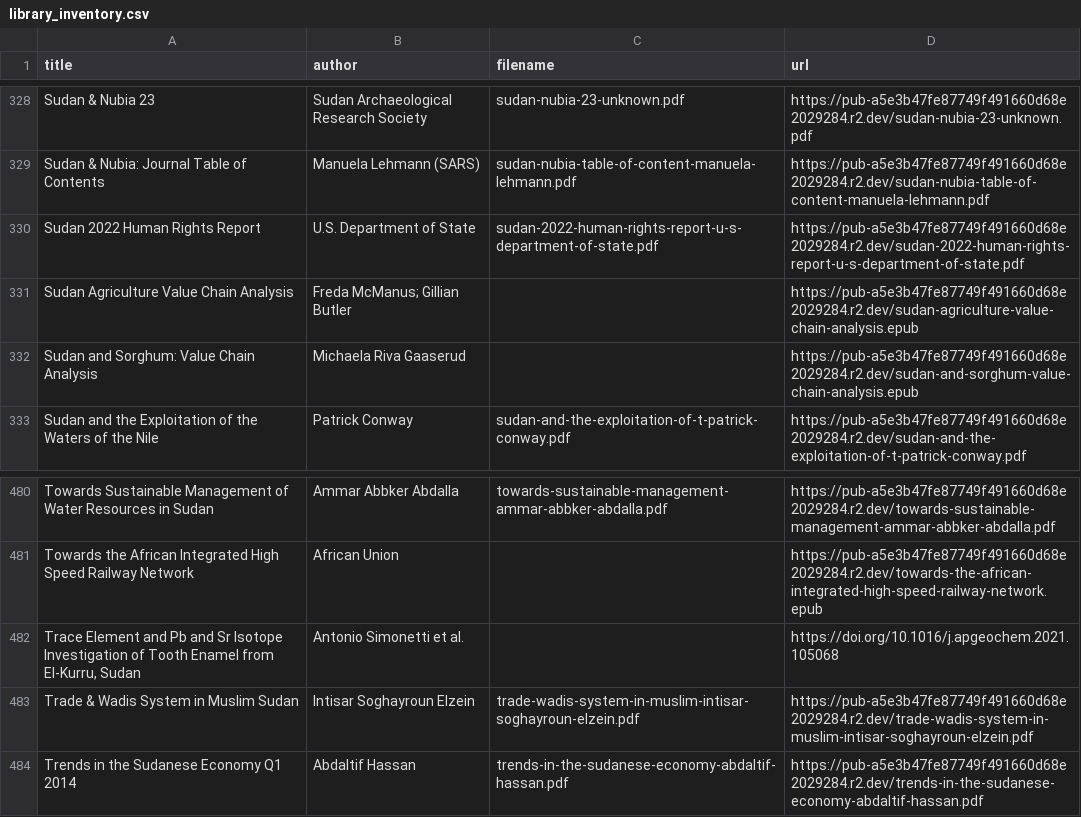
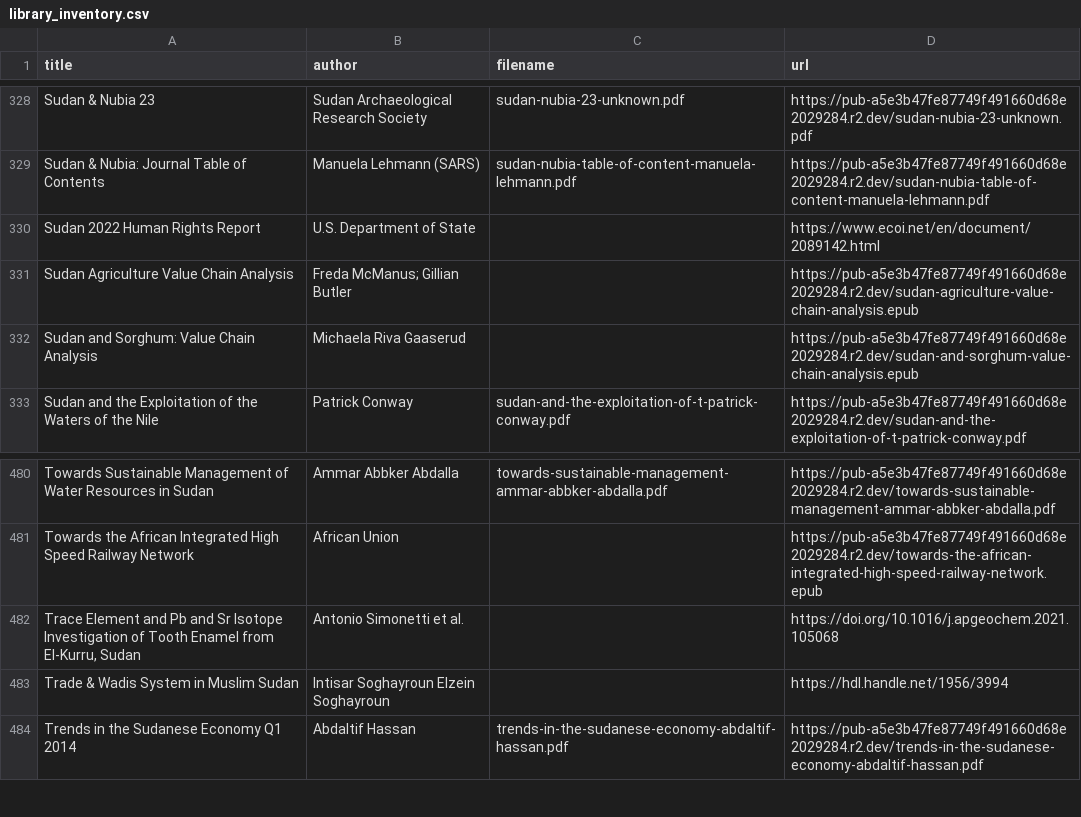
Before and after one commit to beewax/Kandaka, a CSV file: library_inventory.csv, drawn as a sheet; only a part is shown, gaps mark what is left out.

Commit message:
Apply two reviewed institutional library source links

```diff
--- a/library_inventory.csv
+++ b/library_inventory.csv
@@ -329,3 +329,3 @@ Sudan & Nubia 23,Sudan Archaeological Research Society,sudan-nubia-23-unknown.pd
 Sudan & Nubia: Journal Table of Contents,Manuela Lehmann (SARS),sudan-nubia-table-of-content-manuela-lehmann.pdf,https://pub-a5e3b47fe87749f491660d68e2029284.r2.dev/sudan-nubia-table-of-content-manuela-lehmann.pdf
-Sudan 2022 Human Rights Report,U.S. Department of State,sudan-2022-human-rights-report-u-s-department-of-state.pdf,https://pub-a5e3b47fe87749f491660d68e2029284.r2.dev/sudan-2022-human-rights-report-u-s-department-of-state.pdf
+Sudan 2022 Human Rights Report,U.S. Department of State,,https://www.ecoi.net/en/document/2089142.html
 Sudan Agriculture Value Chain Analysis,Freda McManus; Gillian Butler,,https://pub-a5e3b47fe87749f491660d68e2029284.r2.dev/sudan-agriculture-value-chain-analysis.epub
@@ -482,3 +482,3 @@ Towards the African Integrated High Speed Railway Network,African Union,,https:/
 "Trace Element and Pb and Sr Isotope Investigation of Tooth Enamel from El-Kurru, Sudan",Antonio Simonetti et al.,,https://doi.org/10.1016/j.apgeochem.2021.105068
-Trade & Wadis System in Muslim Sudan,Intisar Soghayroun Elzein,trade-wadis-system-in-muslim-intisar-soghayroun-elzein.pdf,https://pub-a5e3b47fe87749f491660d68e2029284.r2.dev/trade-wadis-system-in-muslim-intisar-soghayroun-elzein.pdf
+Trade & Wadis System in Muslim Sudan,Intisar Soghayroun Elzein Soghayroun,,https://hdl.handle.net/1956/3994
 Trends in the Sudanese Economy Q1 2014,Abdaltif Hassan,trends-in-the-sudanese-economy-abdaltif-hassan.pdf,https://pub-a5e3b47fe87749f491660d68e2029284.r2.dev/trends-in-the-sudanese-economy-abdaltif-hassan.pdf
```
Also changed, not shown: 5 other files.
